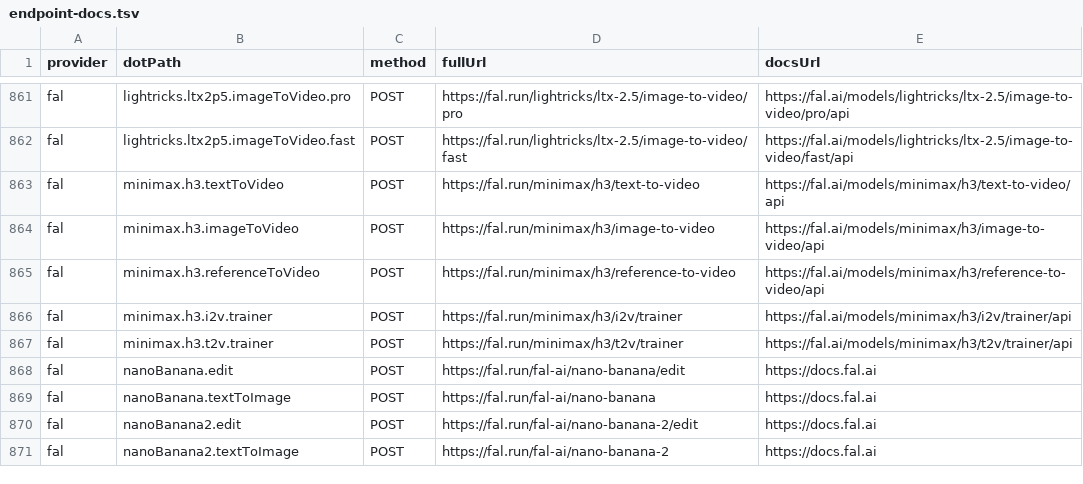
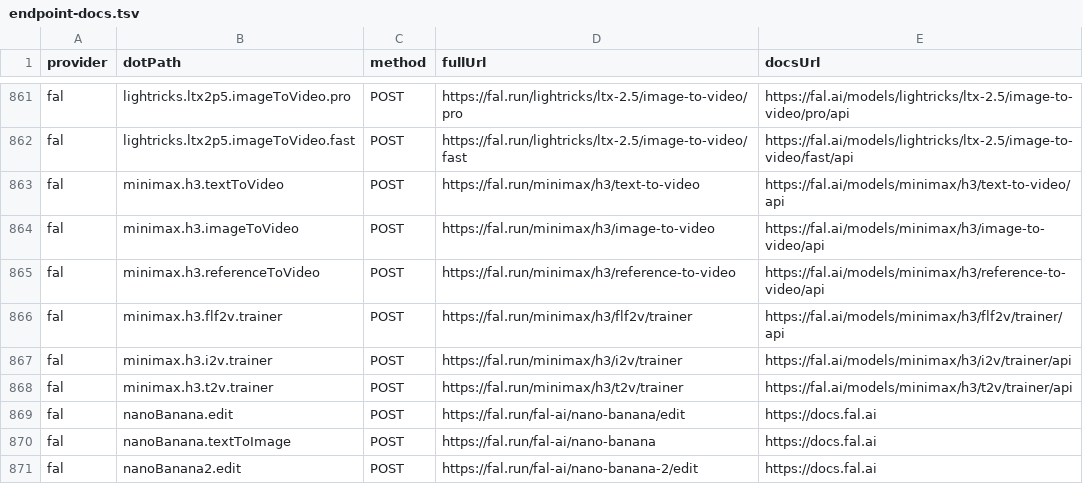
Before and after one commit to justintanner/apicity, a TSV file: scripts/endpoint-docs.tsv, drawn as a sheet; only a part is shown, gaps mark what is left out; the shorter side is filled out with more unchanged rows; the diff names each change by its address in the sheet, - before the commit and + after, or states it on an @@ line.

```diff
--- a/scripts/endpoint-docs.tsv
+++ b/scripts/endpoint-docs.tsv
+row 866: fal | minimax.h3.flf2v.trainer | POST | https://fal.run/minimax/h3/flf2v/trainer | https://fal.ai/models/minimax/h3/flf2v/trainer/api
```
Also changed, not shown: scripts/endpoint-cost-tiers.tsv, 18 other files.
